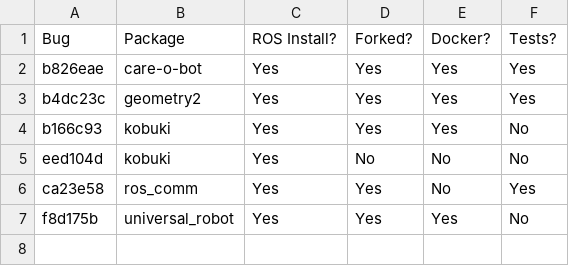
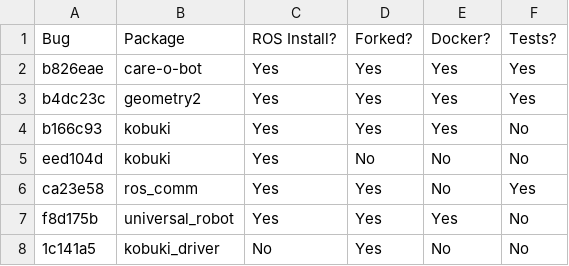
Before and after one commit to robust-rosin/robust, a CSV file: doc/progress.csv, drawn as a sheet.

Commit message:
started working on kobuki:1c141a5

```diff
--- a/doc/progress.csv
+++ b/doc/progress.csv
@@ -7 +7,2 @@ ca23e58, ros_comm, Yes, Yes, No, Yes
 f8d175b, universal_robot, Yes, Yes, Yes, No
+1c141a5, kobuki_driver, No, Yes, No, No
```
Also changed, not shown: 2 other files.
